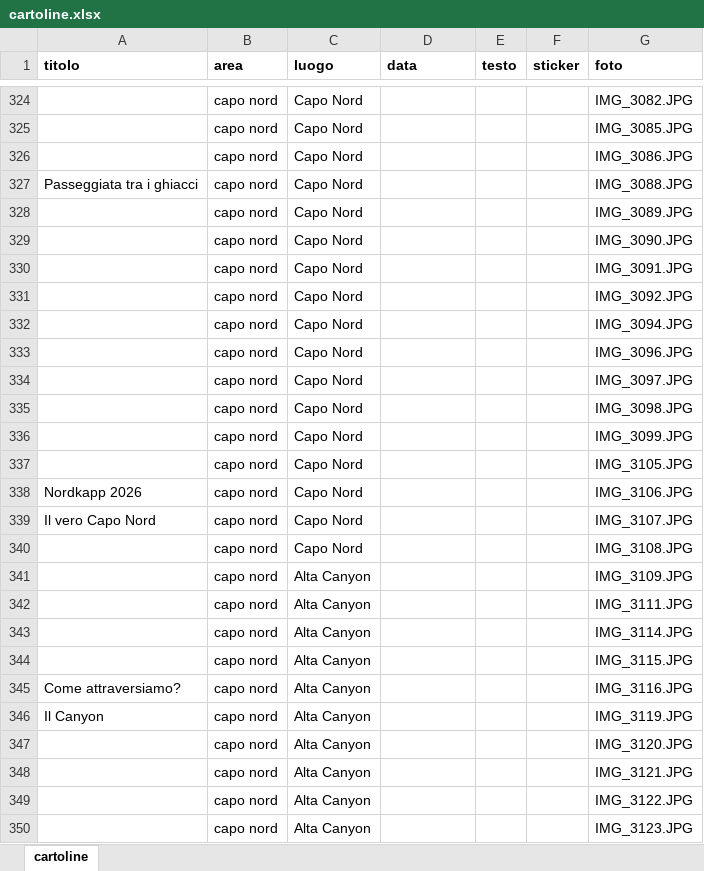
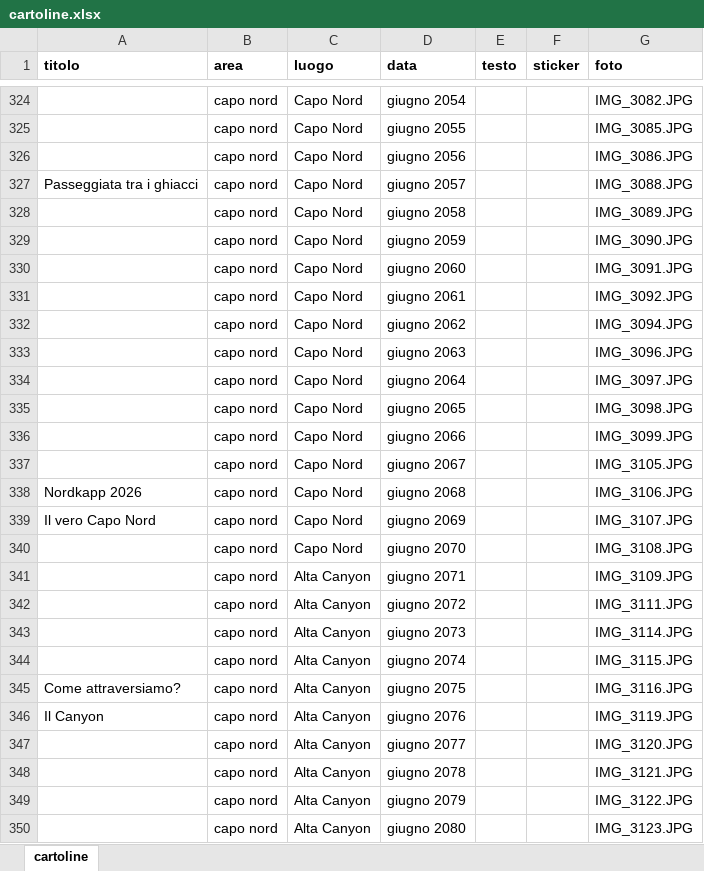
Before and after one commit to Raffo-081/Pausilypon, an Excel workbook: cartoline.xlsx, sheet cartoline, drawn as a sheet; only a part is shown, gaps mark what is left out; values as stored, in another font and other column widths than the file's, no borders; the diff covers the shown part only; the diff names each change by its address in the sheet, - before the commit and + after, or states it on an @@ line.

```diff
--- a/cartoline.xlsx (sheet cartoline)
+++ b/cartoline.xlsx (sheet cartoline)
-D324 (data): (empty)
+D324 (data): giugno 2054
-D325 (data): (empty)
+D325 (data): giugno 2055
-D326 (data): (empty)
+D326 (data): giugno 2056
-D327 (data): (empty)
+D327 (data): giugno 2057
-D328 (data): (empty)
+D328 (data): giugno 2058
-D329 (data): (empty)
+D329 (data): giugno 2059
-D330 (data): (empty)
+D330 (data): giugno 2060
-D331 (data): (empty)
+D331 (data): giugno 2061
-D332 (data): (empty)
+D332 (data): giugno 2062
-D333 (data): (empty)
+D333 (data): giugno 2063
-D334 (data): (empty)
+D334 (data): giugno 2064
-D335 (data): (empty)
+D335 (data): giugno 2065
-D336 (data): (empty)
+D336 (data): giugno 2066
-D337 (data): (empty)
+D337 (data): giugno 2067
-D338 (data): (empty)
+D338 (data): giugno 2068
-D339 (data): (empty)
+D339 (data): giugno 2069
-D340 (data): (empty)
+D340 (data): giugno 2070
-D341 (data): (empty)
+D341 (data): giugno 2071
-D342 (data): (empty)
+D342 (data): giugno 2072
-D343 (data): (empty)
+D343 (data): giugno 2073
-D344 (data): (empty)
+D344 (data): giugno 2074
-D345 (data): (empty)
+D345 (data): giugno 2075
-D346 (data): (empty)
+D346 (data): giugno 2076
-D347 (data): (empty)
+D347 (data): giugno 2077
-D348 (data): (empty)
+D348 (data): giugno 2078
-D349 (data): (empty)
+D349 (data): giugno 2079
-D350 (data): (empty)
+D350 (data): giugno 2080
```
Also changed, not shown: 45 edited cells elsewhere in this sheet, 3 other files.
